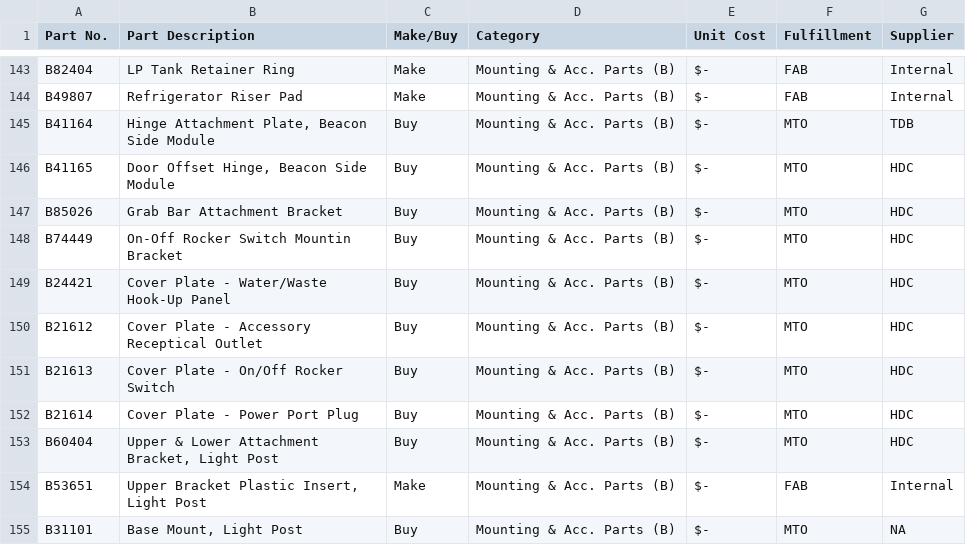
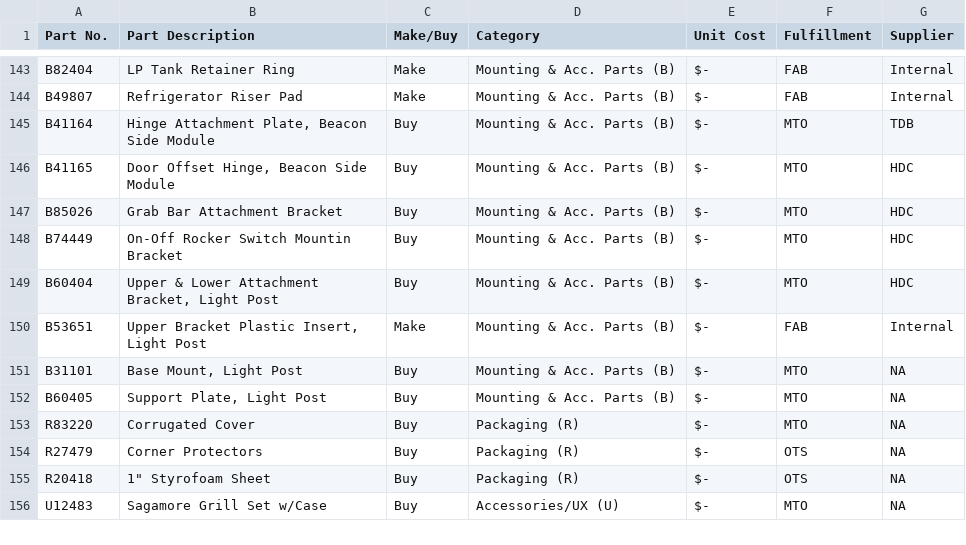
Before and after one commit to andrewamabile727-bit/bom-costing-tool, a CSV file: Item_Master_v4_Template.csv, drawn as a sheet; only a part is shown, gaps mark what is left out; the shorter side is filled out with more unchanged rows.

```diff
--- a/Item_Master_v4_Template.csv
+++ b/Item_Master_v4_Template.csv
@@ -148,6 +148,2 @@ B85026,Grab Bar Attachment Bracket,Buy,Mounting & Acc. Parts (B), $-   ,MTO,HDC
 B74449,On-Off Rocker Switch Mountin Bracket,Buy,Mounting & Acc. Parts (B), $-   ,MTO,HDC
-B24421,Cover Plate - Water/Waste Hook-Up Panel,Buy,Mounting & Acc. Parts (B), $-   ,MTO,HDC
-B21612,Cover Plate - Accessory Receptical Outlet,Buy,Mounting & Acc. Parts (B), $-   ,MTO,HDC
-B21613,Cover Plate - On/Off Rocker Switch ,Buy,Mounting & Acc. Parts (B), $-   ,MTO,HDC
-B21614,Cover Plate - Power Port Plug,Buy,Mounting & Acc. Parts (B), $-   ,MTO,HDC
 B60404,"Upper & Lower Attachment Bracket, Light Post",Buy,Mounting & Acc. Parts (B), $-   ,MTO,HDC
```
Also changed, not shown: BOM_Links_v4_Template.csv.
